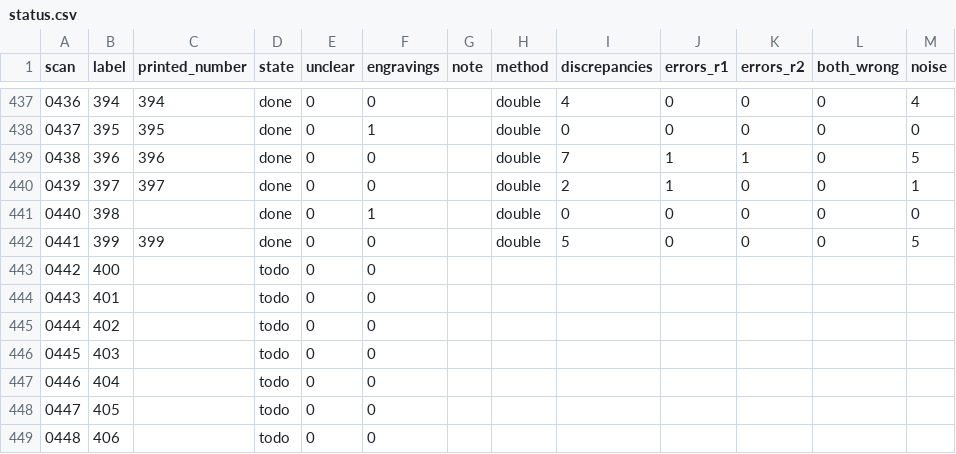
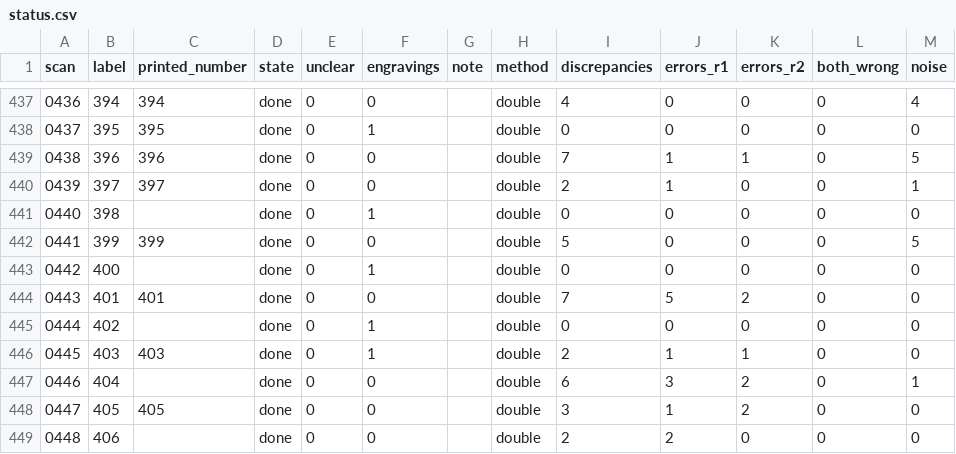
Before and after one commit to nfhours/library, a CSV file: books/cartari/_text/status.csv, drawn as a sheet; only a part is shown, gaps mark what is left out; the diff covers the shown part only.

```diff
--- a/books/cartari/_text/status.csv
+++ b/books/cartari/_text/status.csv
@@ -442,8 +442,8 @@ scan,label,printed_number,state,unclear,engravings,note,method,discrepancies,err
 0441,399,399,done,0,0,,double,5,0,0,0,5
-0442,400,,todo,0,0,,,,,,,
-0443,401,,todo,0,0,,,,,,,
-0444,402,,todo,0,0,,,,,,,
-0445,403,,todo,0,0,,,,,,,
-0446,404,,todo,0,0,,,,,,,
-0447,405,,todo,0,0,,,,,,,
-0448,406,,todo,0,0,,,,,,,
+0442,400,,done,0,1,,double,0,0,0,0,0
+0443,401,401,done,0,0,,double,7,5,2,0,0
+0444,402,,done,0,1,,double,0,0,0,0,0
+0445,403,403,done,0,1,,double,2,1,1,0,0
+0446,404,,done,0,0,,double,6,3,2,0,1
+0447,405,405,done,0,0,,double,3,1,2,0,0
+0448,406,,done,0,0,,double,2,2,0,0,0
```
Also changed, not shown: 39 edited cells elsewhere in this file, 14 other files.
